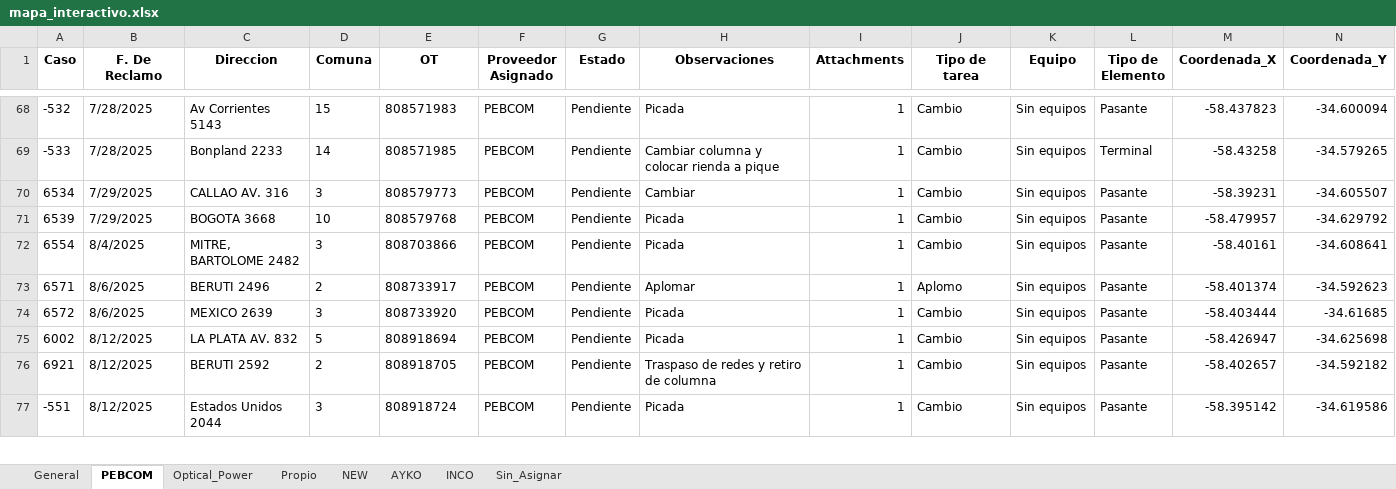
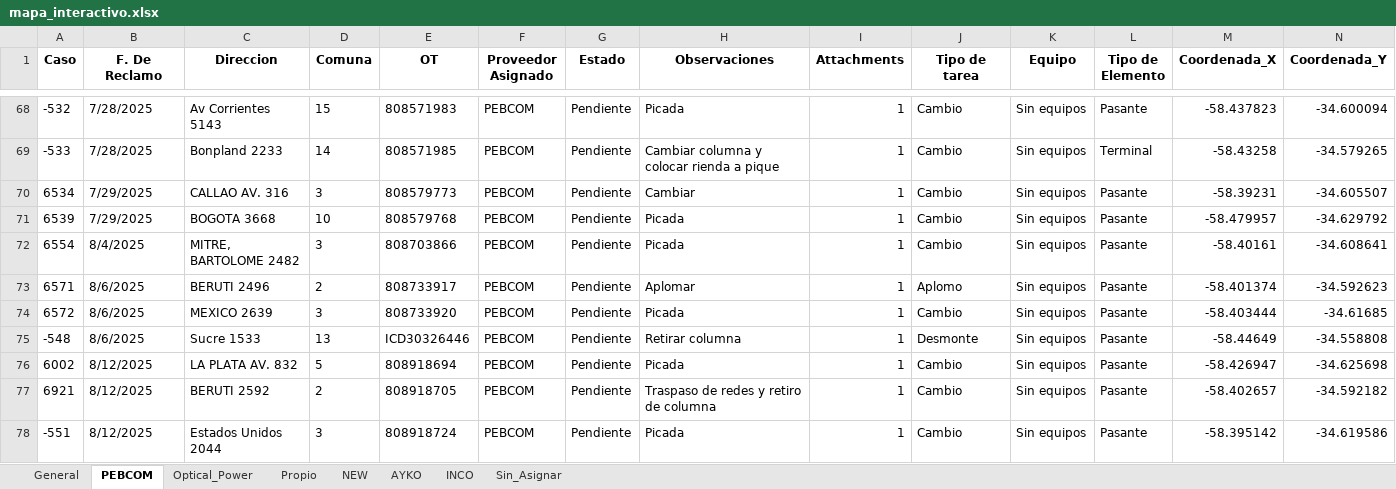
Before and after one commit to gestiondereclamosteco/pendientes_mantenimiento, an Excel workbook: mapa_interactivo.xlsx, sheet PEBCOM, drawn as a sheet; only a part is shown, gaps mark what is left out; values as stored, in another font and other column widths than the file's, no borders; rows hold the shown columns only; the diff names each change by its address in the sheet, - before the commit and + after, or states it on an @@ line.

```diff
--- a/mapa_interactivo.xlsx (sheet PEBCOM)
+++ b/mapa_interactivo.xlsx (sheet PEBCOM)
+row 75: -548 | 8/6/2025 | Sucre 1533 | 13 | ICD30326446 | PEBCOM | Pendiente | Retirar columna | 1 | Desmonte | Sin equipos | Pasante | -58.44649 | -34.558808
```
Also changed, not shown: sheet Optical_Power, sheet General, 1 other file.
